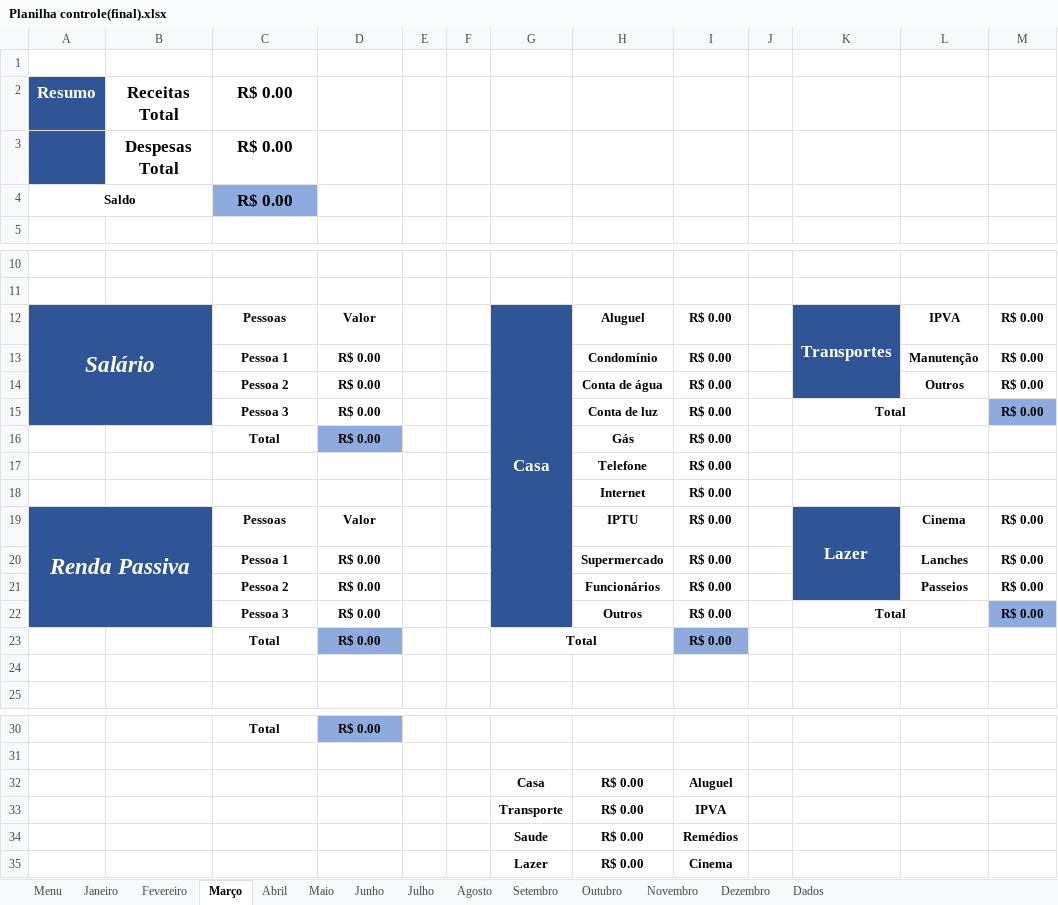
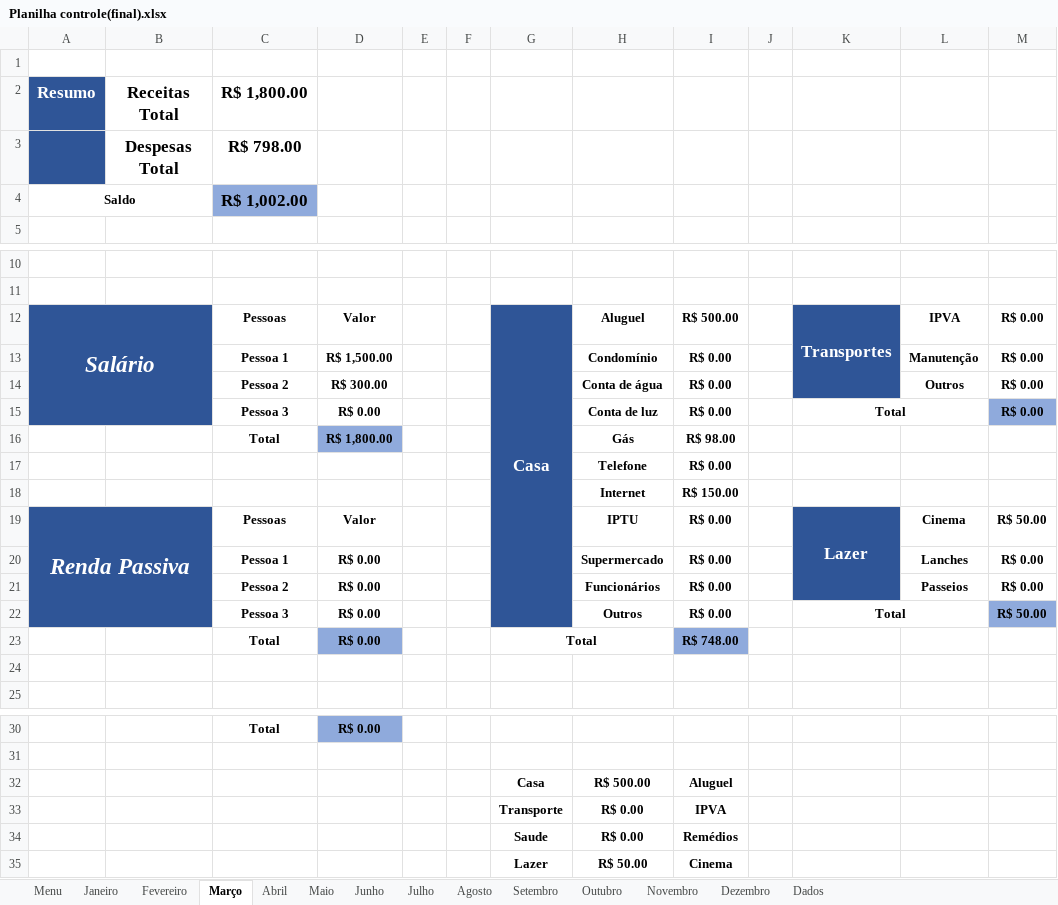
Before and after one commit to hugodevelopment/Excel-Estudos, an Excel workbook: Planilha Controle(Instagram)/Planilha controle(final).xlsx, sheet Março, drawn as a sheet; only a part is shown, gaps mark what is left out; values as stored, in another font and other column widths than the file's, no borders; charts and pictures and conditional formats and table styles not drawn; the diff names each change by its address in the sheet, - before the commit and + after, or states it on an @@ line.

```diff
--- a/Planilha Controle(Instagram)/Planilha controle(final).xlsx (sheet Março)
+++ b/Planilha Controle(Instagram)/Planilha controle(final).xlsx (sheet Março)
-C2: R$ 0.00
+C2: R$ 1,800.00
-C3: R$ 0.00
+C3: R$ 798.00
-C4: R$ 0.00
+C4: R$ 1,002.00
-I12: R$ 0.00
+I12: R$ 500.00
-D13: R$ 0.00
+D13: R$ 1,500.00
-D14: R$ 0.00
+D14: R$ 300.00
-D16: R$ 0.00
+D16: R$ 1,800.00
-I16: R$ 0.00
+I16: R$ 98.00
-I18: R$ 0.00
+I18: R$ 150.00
-M19: R$ 0.00
+M19: R$ 50.00
-M22: R$ 0.00
+M22: R$ 50.00
-I23: R$ 0.00
+I23: R$ 748.00
-H32: R$ 0.00
+H32: R$ 500.00
-H35: R$ 0.00
+H35: R$ 50.00
```
Also changed, not shown: sheet Fevereiro, sheet Abril, sheet Dados, sheet Janeiro, charts or pictures, Planilhas_Metas.xlsx.
